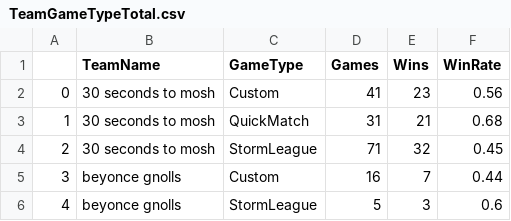
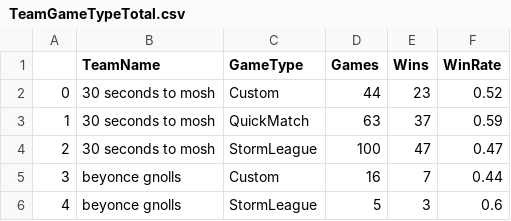
Before and after one commit to mshamannso/lookingglass, a CSV file: data/TeamGameTypeTotal.csv, drawn as a sheet; only a part is shown.

```diff
--- a/data/TeamGameTypeTotal.csv
+++ b/data/TeamGameTypeTotal.csv
@@ -1,5 +1,5 @@
 ,TeamName,GameType,Games,Wins,WinRate
-0,30 seconds to mosh,Custom,41,23,0.56
-1,30 seconds to mosh,QuickMatch,31,21,0.68
-2,30 seconds to mosh,StormLeague,71,32,0.45
+0,30 seconds to mosh,Custom,44,23,0.52
+1,30 seconds to mosh,QuickMatch,63,37,0.59
+2,30 seconds to mosh,StormLeague,100,47,0.47
 3,beyonce gnolls,Custom,16,7,0.44
```
Also changed, not shown: data/TeamHeroTotal.csv, data/TeamMapTotal.csv, 6 other files.
